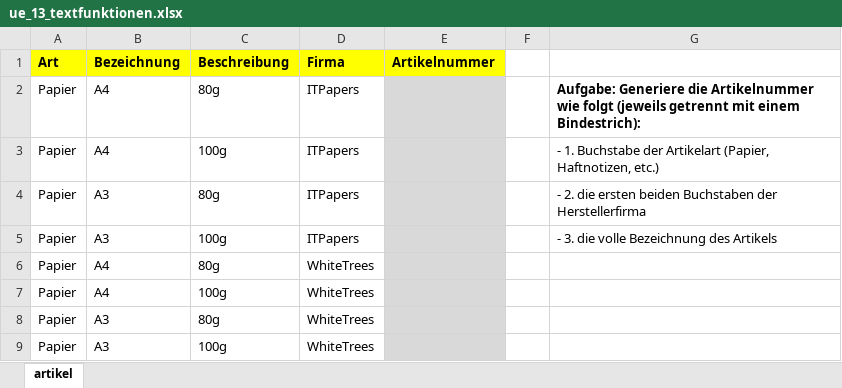
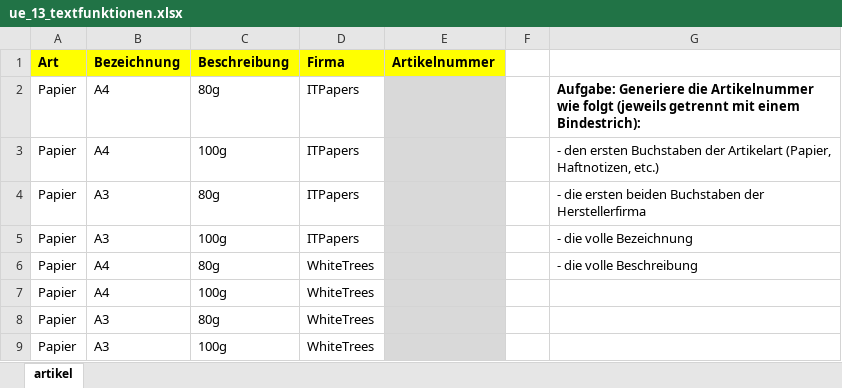
Before and after one commit to chriswerl/excel, an Excel workbook: 7_weitere_beispiele/ue_13_textfunktionen.xlsx, sheet artikel, drawn as a sheet; only a part is shown; values as stored, in another font and other column widths than the file's, no borders; the diff names each change by its address in the sheet, - before the commit and + after, or states it on an @@ line.

```diff
--- a/7_weitere_beispiele/ue_13_textfunktionen.xlsx (sheet artikel)
+++ b/7_weitere_beispiele/ue_13_textfunktionen.xlsx (sheet artikel)
-G3: - 1. Buchstabe der Artikelart…
+G3: - den ersten Buchstaben der Artikelart…
-G4: - 2. die ersten…
+G4: - die ersten…
-G5: - 3. die volle Bezeichnung des Artikels
+G5: - die volle Bezeichnung
-G6: (empty)
+G6: - die volle Beschreibung
```
Also changed, not shown: 7_weitere_beispiele/ue_2_bedingte_formatierung.xlsx, 25 other files.
